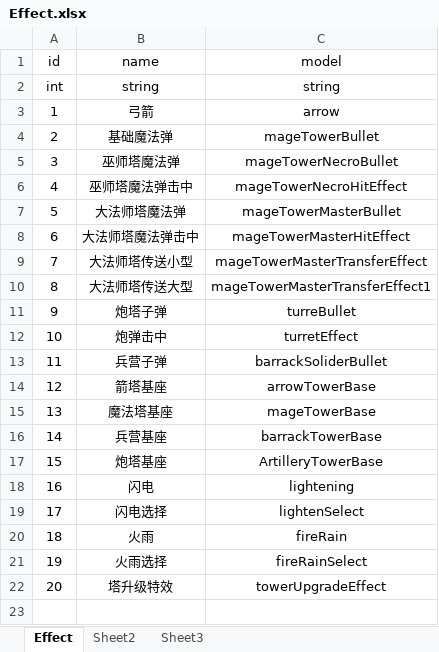
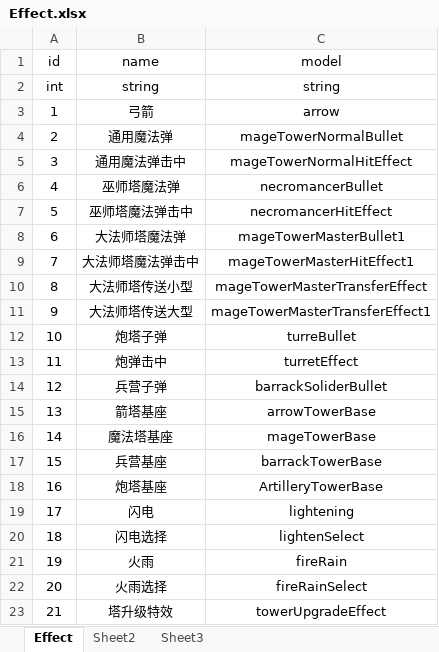
Before and after one commit to pixar2016/Assets, an Excel workbook: Data/Excel/Effect.xlsx, sheet Effect, drawn as a sheet; values as stored, in another font and other column widths than the file's, no borders; removed rows and columns are numbered as before the commit, all else as after; the diff names each change by its address in the sheet, - before the commit and + after, or states it on an @@ line.

```diff
--- a/Data/Excel/Effect.xlsx (sheet Effect)
+++ b/Data/Excel/Effect.xlsx (sheet Effect)
-row 4: 2 | 基础魔法弹 | mageTowerBullet
+row 4: 2 | 通用魔法弹 | mageTowerNormalBullet
+row 5: 3 | 通用魔法弹击中 | mageTowerNormalHitEffect
@@ column A (id) renumbered from row 6 down @@
-C6 (model): mageTowerNecroBullet
+C6 (model): necromancerBullet
-C7 (model): mageTowerNecroHitEffect
+C7 (model): necromancerHitEffect
-C8 (model): mageTowerMasterBullet
+C8 (model): mageTowerMasterBullet1
-C9 (model): mageTowerMasterHitEffect
+C9 (model): mageTowerMasterHitEffect1
```
Also changed, not shown: Data/Excel/AnimData.xlsx, Data/Excel/SkillEvent.xlsx, 4 other files.
